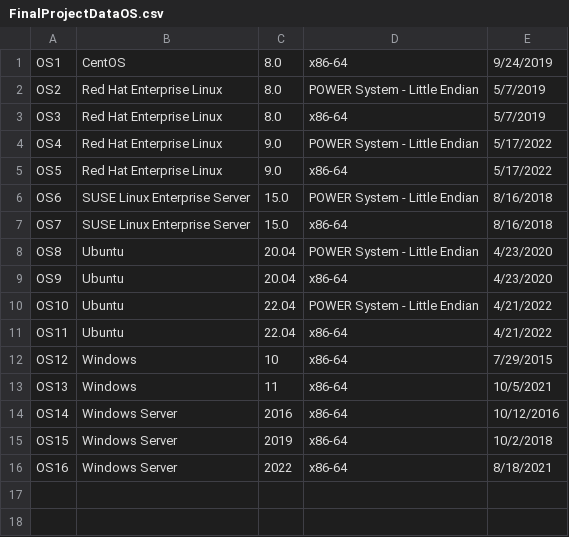
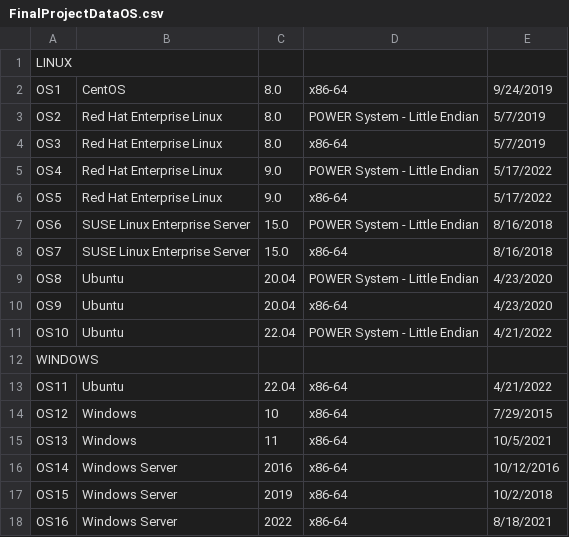
Before and after one commit to LeUndecisive/CISGroup, a CSV file: FinalProjectDataOS.csv, drawn as a sheet.

Commit message:
Corrected file data (was missing windows and linux

```diff
--- a/FinalProjectDataOS.csv
+++ b/FinalProjectDataOS.csv
@@ -1 +1,2 @@
+LINUX,,,,
 OS1,CentOS,8.0,x86-64,9/24/2019
@@ -10,2 +11,3 @@ OS9,Ubuntu ,20.04,x86-64,4/23/2020
 OS10,Ubuntu ,22.04,POWER System - Little Endian,4/21/2022
+WINDOWS,,,,
 OS11,Ubuntu ,22.04,x86-64,4/21/2022
```
